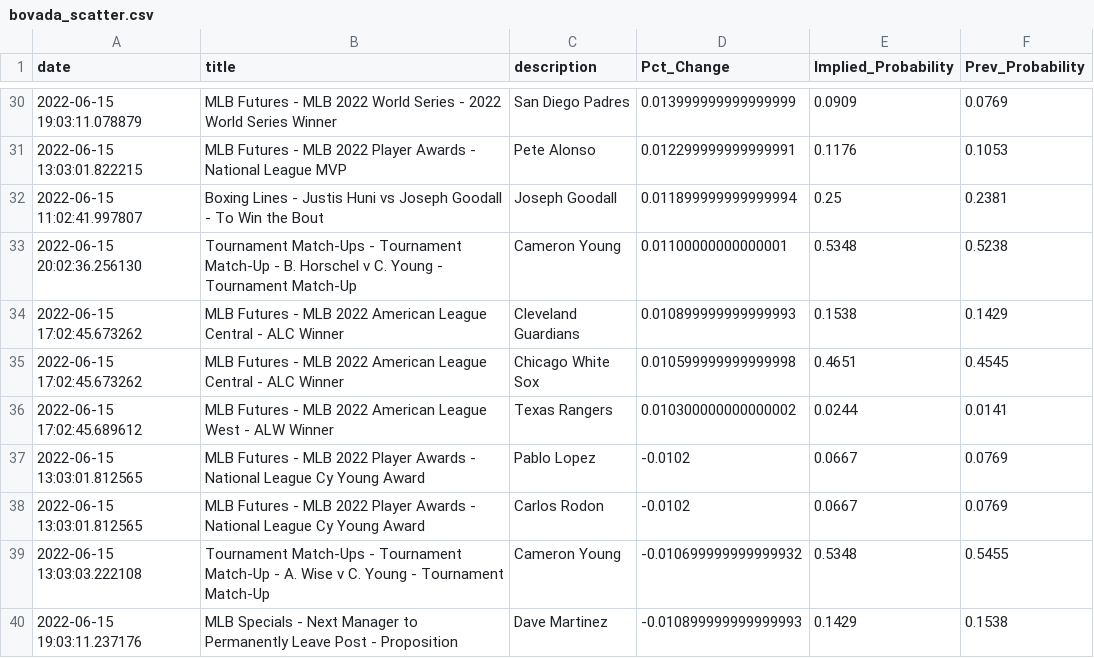
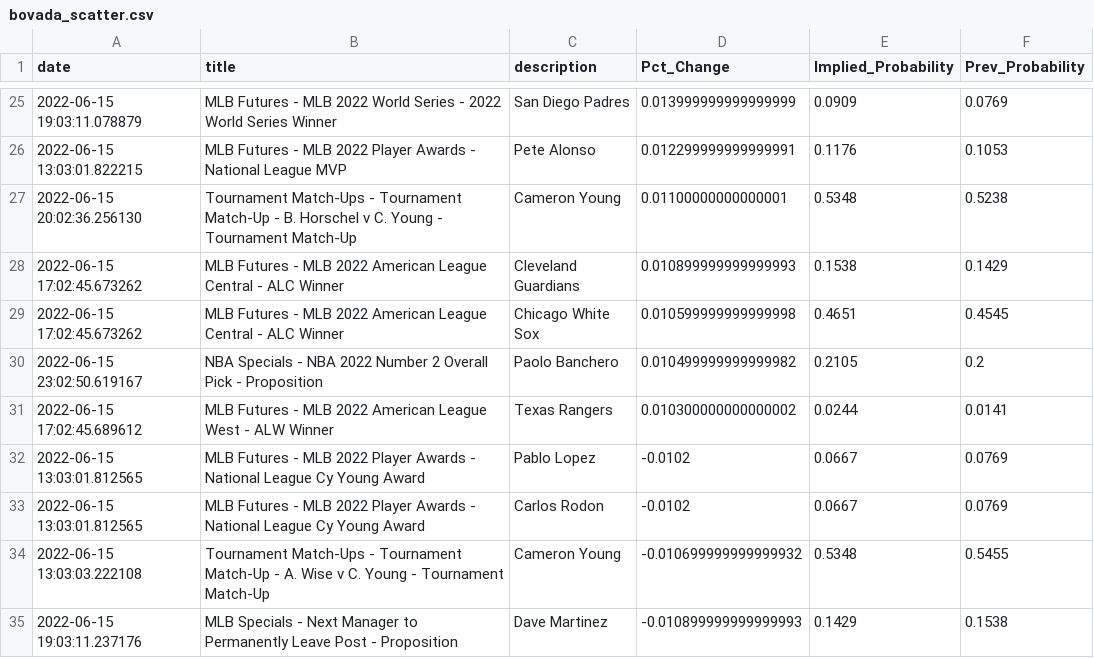
Before and after one commit to aaroncolesmith/bovada_data, a CSV file: bovada_scatter.csv, drawn as a sheet; only a part is shown, gaps mark what is left out; removed rows and columns are numbered as before the commit, all else as after; the diff covers the shown part only; the diff names each change by its address in the sheet, - before the commit and + after, or states it on an @@ line.

```diff
--- a/bovada_scatter.csv
+++ b/bovada_scatter.csv
-row 32: 2022-06-15 11:02:41.997807 | Boxing Lines - Justis Huni vs Joseph Goodall - To Win the Bout | Joseph Goodall | 0.011899999999999994 | 0.25 | 0.2381
+row 30: 2022-06-15 23:02:50.619167 | NBA Specials - NBA 2022 Number 2 Overall Pick - Proposition | Paolo Banchero | 0.010499999999999982 | 0.2105 | 0.2
```
Also changed, not shown: 5 added rows, 18 removed rows, 3 moved rows and 3 edited cells elsewhere in this file, 1 other file.
